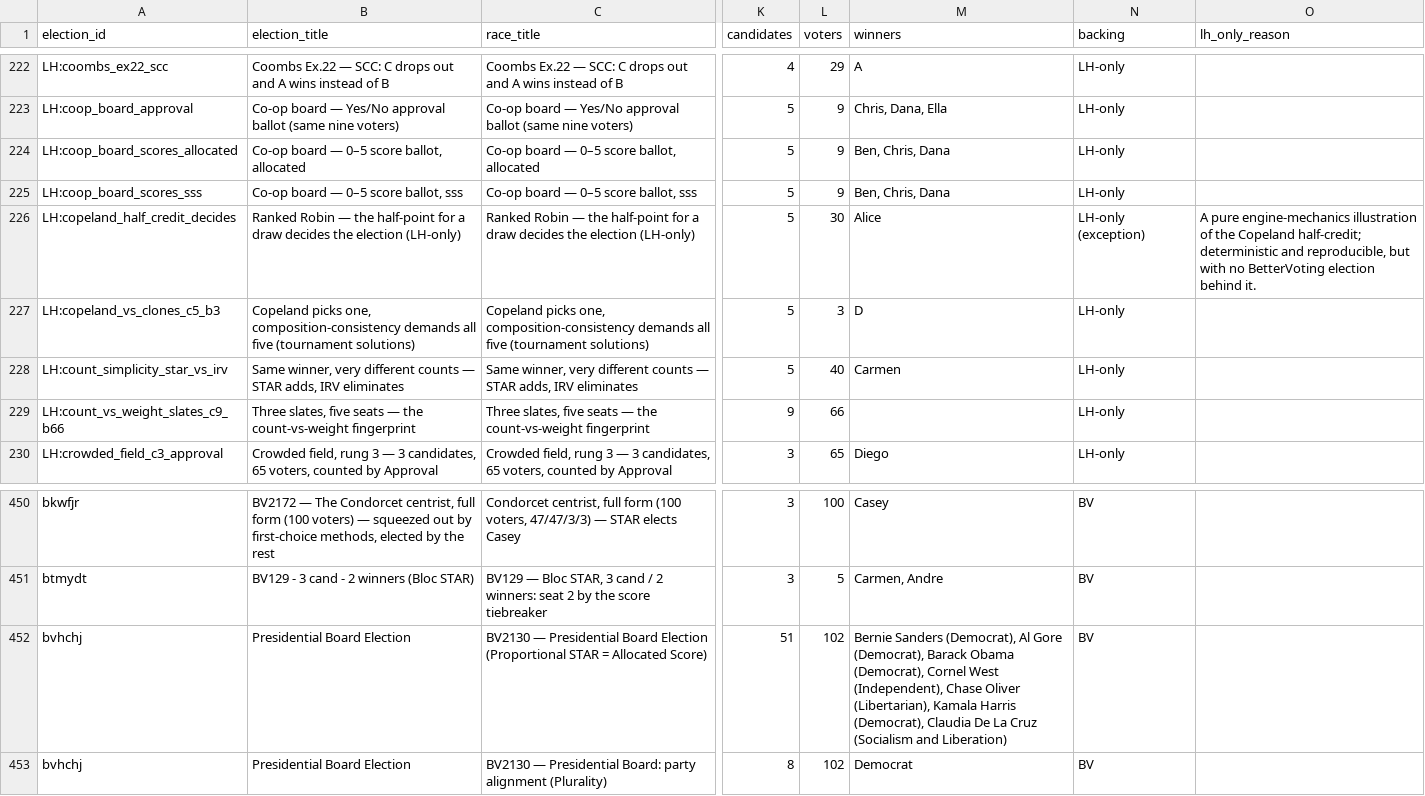
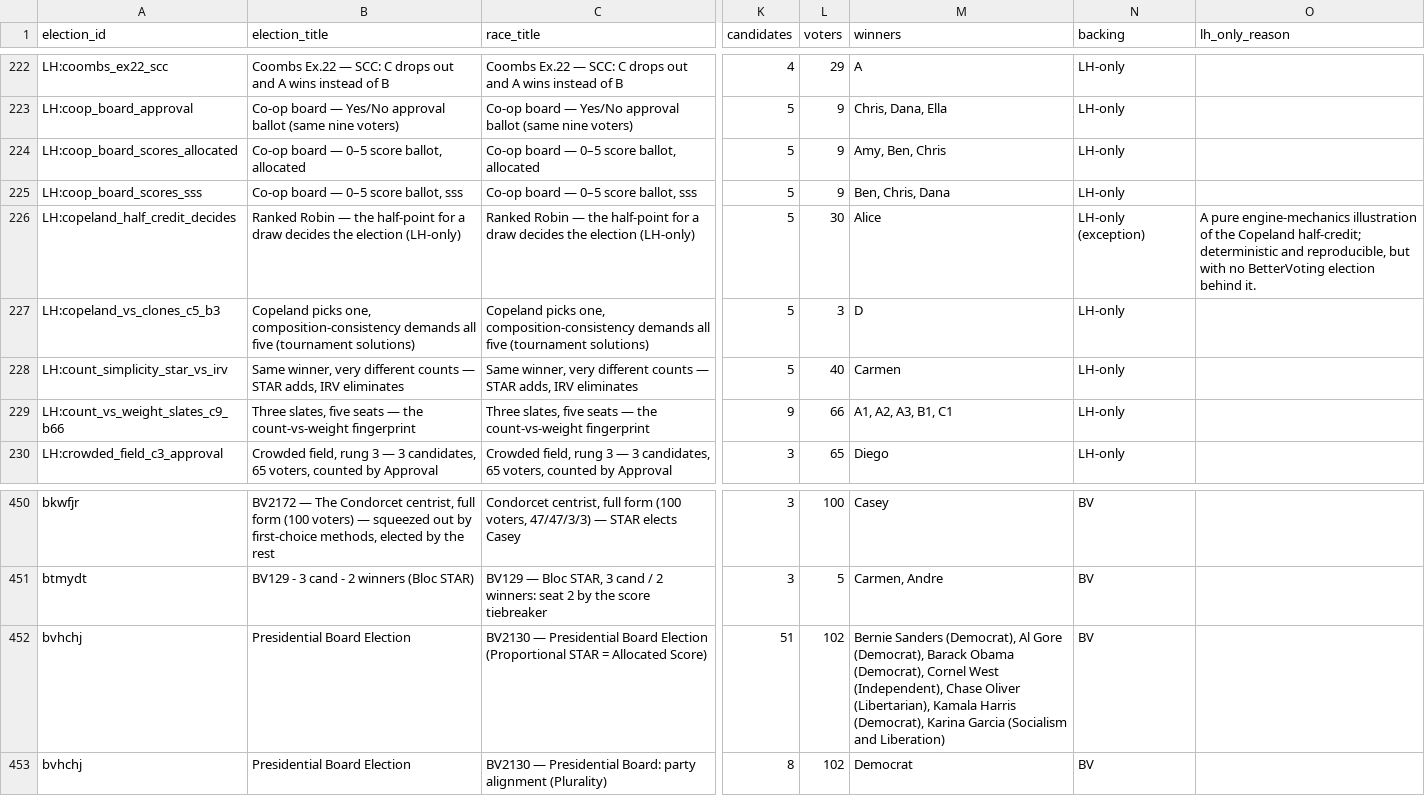
Before and after one commit to masiarek/star-voting-library, a CSV file: 07_Concepts/YAML_test_case_index/races.csv, drawn as a sheet; only a part is shown, gaps mark what is left out; the diff names each change by its address in the sheet, - before the commit and + after, or states it on an @@ line.

```diff
--- a/07_Concepts/YAML_test_case_index/races.csv
+++ b/07_Concepts/YAML_test_case_index/races.csv
-M224 (winners): Ben, Chris, Dana
+M224 (winners): Amy, Ben, Chris
-M229 (winners): (empty)
+M229 (winners): A1, A2, A3, B1, C1
-M452 (winners): …Harris (Democrat), Claudia De La Cruz (Socialism and…
+M452 (winners): …Harris (Democrat), Karina Garcia (Socialism and…
```
Also changed, not shown: 07_Concepts/YAML_test_case_index/bv_cases.csv, 28 other files.
